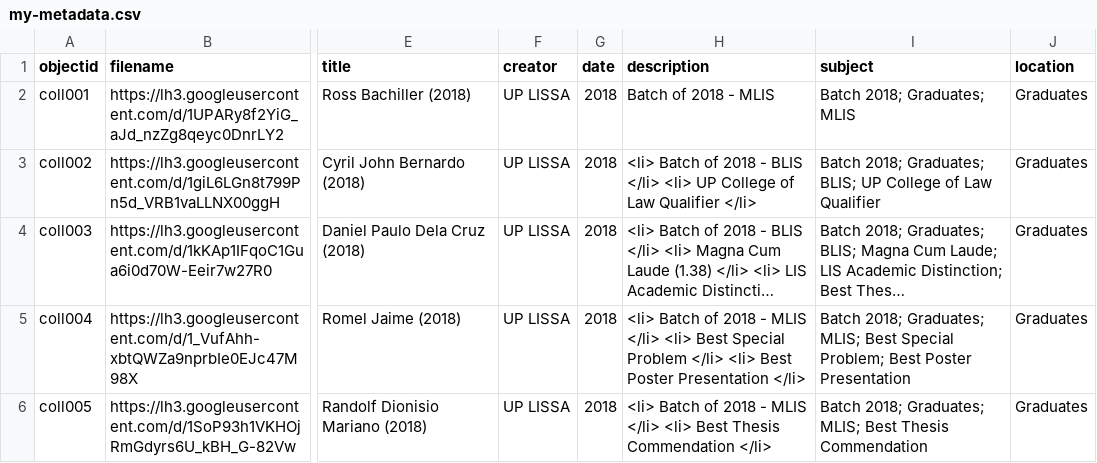
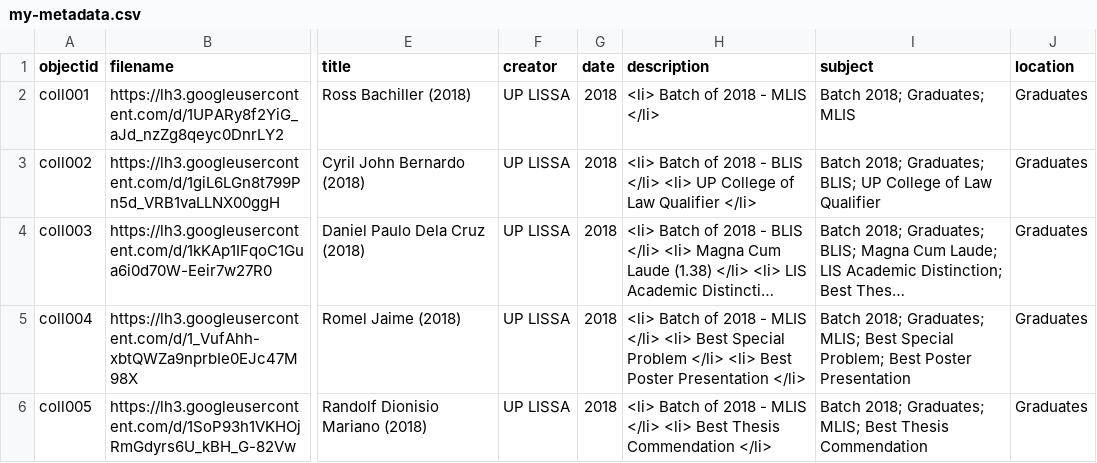
Before and after one commit to KhayeCeeAB/UPLISSAMemoirs, a CSV file: _data/my-metadata.csv, drawn as a sheet; only a part is shown, gaps mark what is left out; long unchanged cells end in …; the diff names each change by its address in the sheet, - before the commit and + after, or states it on an @@ line.

Commit message:
edited 1st 5 items

```diff
--- a/_data/my-metadata.csv
+++ b/_data/my-metadata.csv
-H2 (description): Batch of 2018 - MLIS
+H2 (description): <li> Batch of 2018 - MLIS </li>
```
